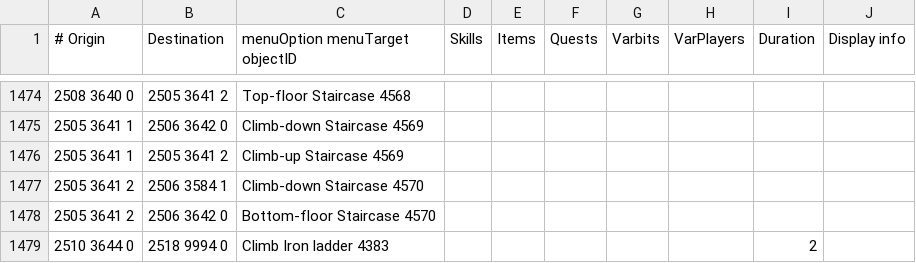
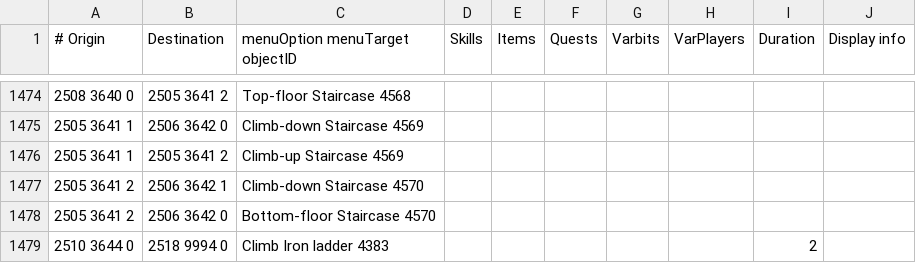
Before and after one commit to Skretzo/shortest-path, a TSV file: src/main/resources/transports/transports.tsv, drawn as a sheet; only a part is shown, gaps mark what is left out.

```diff
--- a/src/main/resources/transports/transports.tsv
+++ b/src/main/resources/transports/transports.tsv
@@ -1476,3 +1476,3 @@
 2505 3641 1	2505 3641 2	Climb-up Staircase 4569							
-2505 3641 2	2506 3584 1	Climb-down Staircase 4570							
+2505 3641 2	2506 3642 1	Climb-down Staircase 4570							
 2505 3641 2	2506 3642 0	Bottom-floor Staircase 4570							
```
Also changed, not shown: src/main/resources/transports/canoes.tsv, 1 other file.
